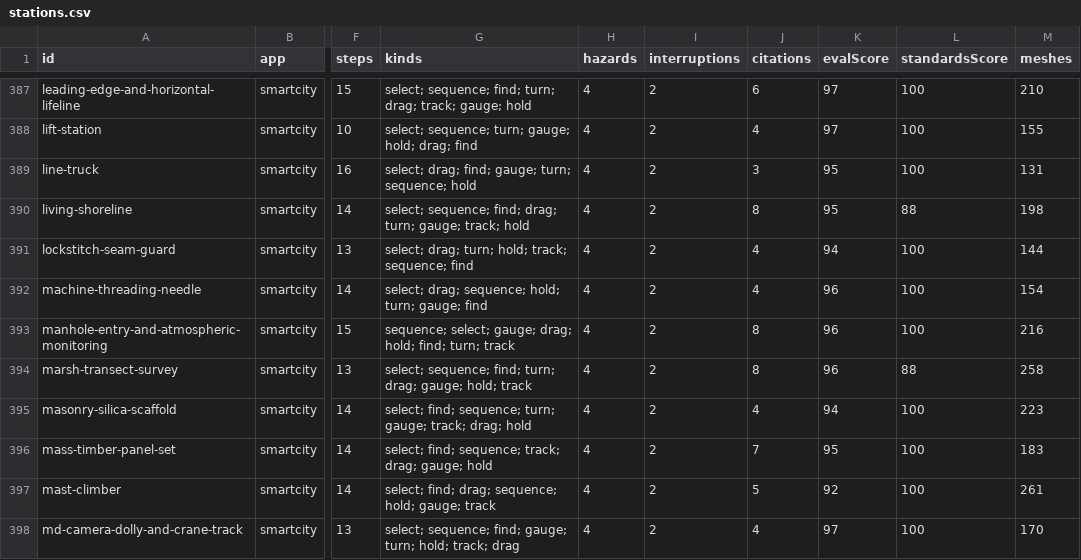
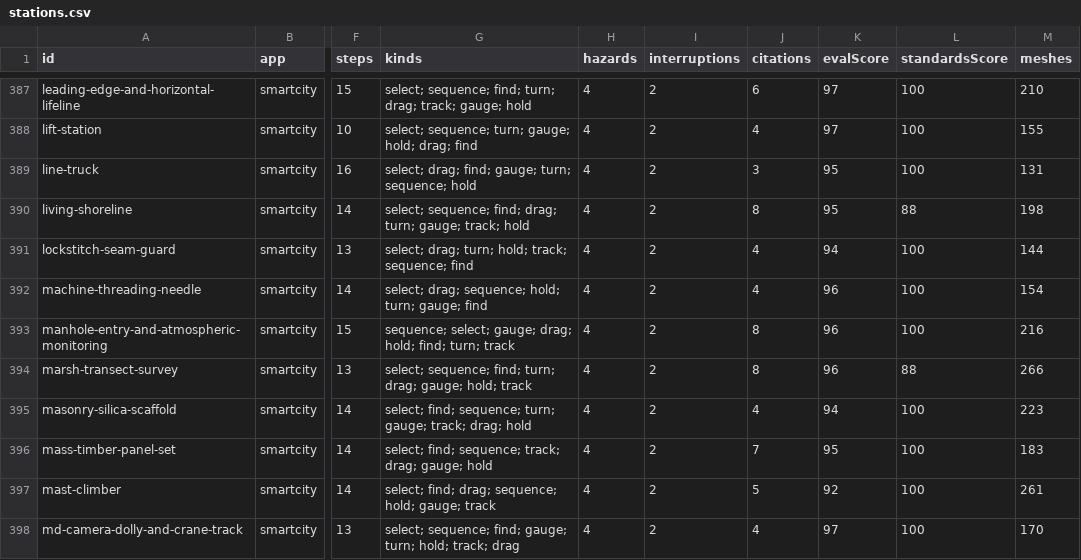
Before and after one commit to AGIFutureFoundation/vr-safety-training, a CSV file: docs/investor/stations.csv, drawn as a sheet; only a part is shown, gaps mark what is left out; the diff names each change by its address in the sheet, - before the commit and + after, or states it on an @@ line.

```diff
--- a/docs/investor/stations.csv
+++ b/docs/investor/stations.csv
-M394 (meshes): 258
+M394 (meshes): 266
```
Also changed, not shown: 3 other files.
